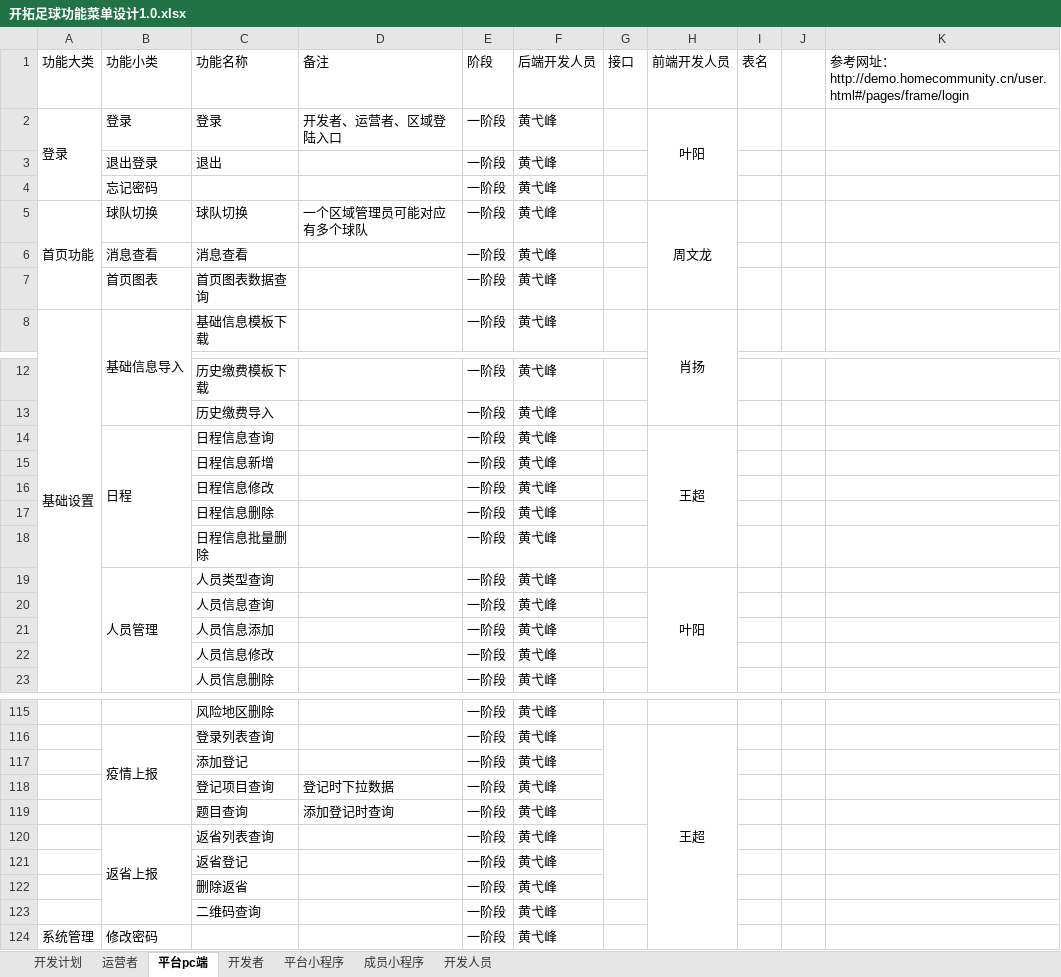
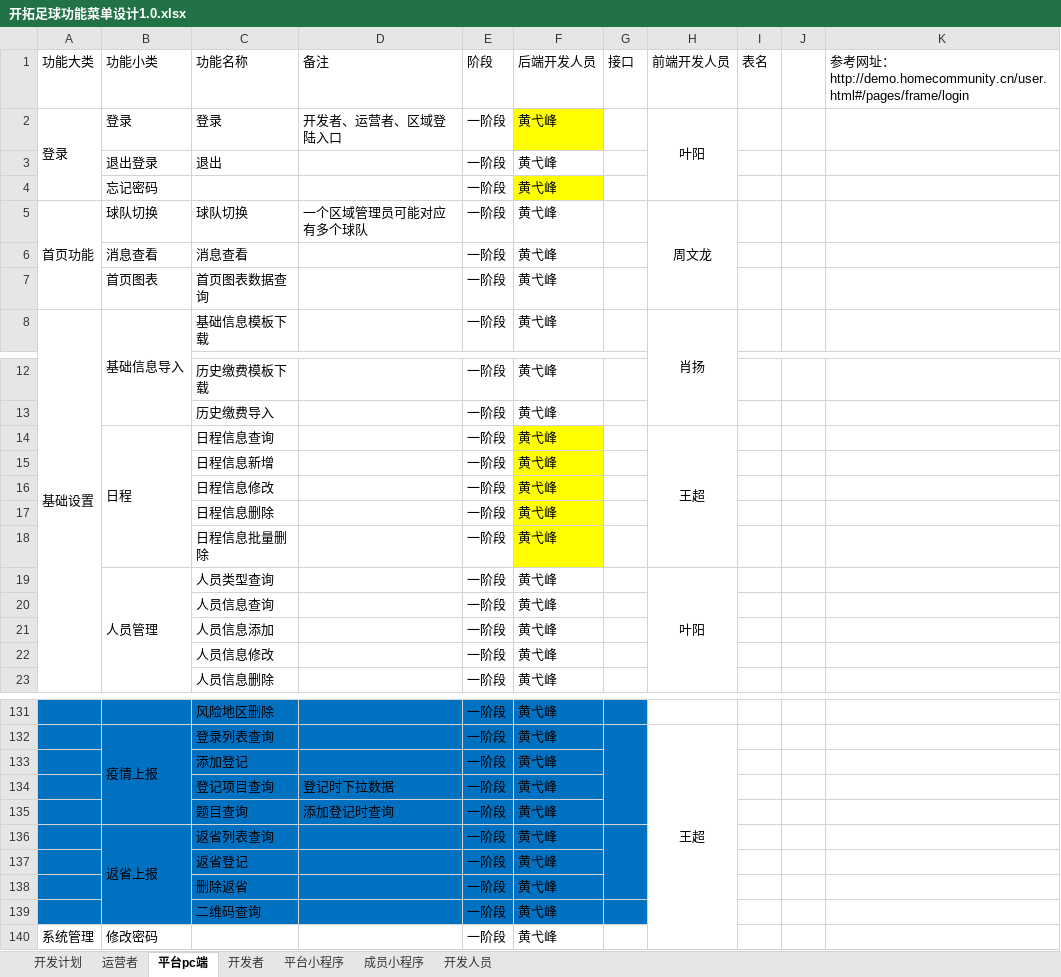
Before and after one commit to Dustmicro/ktzq-web, an Excel workbook: 开拓足球功能菜单设计1.0.xlsx, sheet 平台pc端, drawn as a sheet; only a part is shown, gaps mark what is left out; values as stored, in another font and other column widths than the file's, no borders; addresses are those after the commit; the diff covers the shown part only; the diff names each change by its address in the sheet, - before the commit and + after, or states it on an @@ line.

```diff
--- a/开拓足球功能菜单设计1.0.xlsx (sheet 平台pc端)
+++ b/开拓足球功能菜单设计1.0.xlsx (sheet 平台pc端)
-F2 fill: none
+F2 fill: #FFFF00
-F4 fill: none
+F4 fill: #FFFF00
-F14:F18 fill: none
+F14:F18 fill: #FFFF00
-A131:G139 fill: none
+A131:G139 fill: #0070C0
```
Also changed, not shown: 16 added rows, 11 edited cells and cell formats elsewhere in this sheet, 3 other files.
